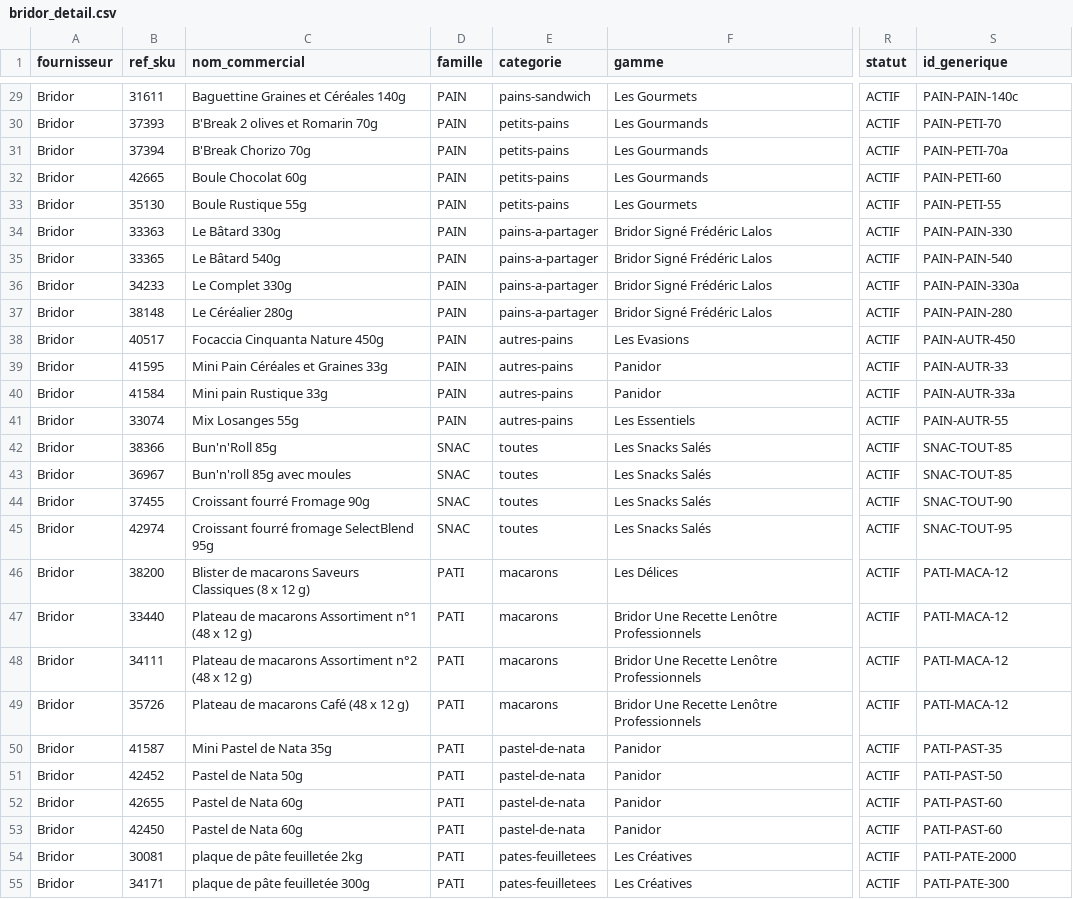
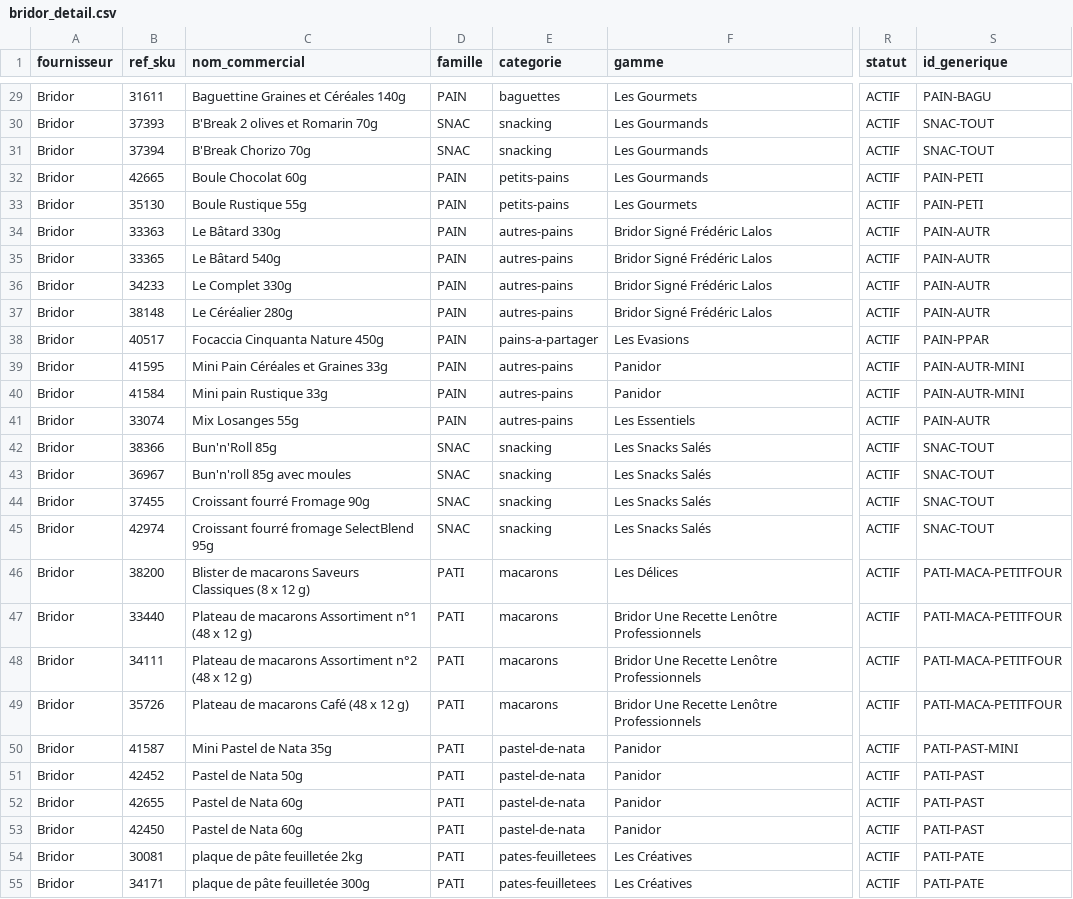
Before and after one commit to plm66/Make_or_Buy-CI, a CSV file: Make_or_Buy/data/generics/bridor_detail.csv, drawn as a sheet; only a part is shown, gaps mark what is left out; the diff covers the shown part only; the diff names each change by its address in the sheet, - before the commit and + after, or states it on an @@ line.

```diff
--- a/Make_or_Buy/data/generics/bridor_detail.csv
+++ b/Make_or_Buy/data/generics/bridor_detail.csv
-E29 (categorie): pains-sandwich
+E29 (categorie): baguettes
-S29 (id_generique): PAIN-PAIN-140c
+S29 (id_generique): PAIN-BAGU
-D30:D31 (famille): PAIN
+D30:D31 (famille): SNAC
-E30:E31 (categorie): petits-pains
+E30:E31 (categorie): snacking
-S30 (id_generique): PAIN-PETI-70
+S30 (id_generique): SNAC-TOUT
-S31 (id_generique): PAIN-PETI-70a
+S31 (id_generique): SNAC-TOUT
-S32 (id_generique): PAIN-PETI-60
+S32 (id_generique): PAIN-PETI
-S33 (id_generique): PAIN-PETI-55
+S33 (id_generique): PAIN-PETI
-E34:E37 (categorie): pains-a-partager
+E34:E37 (categorie): autres-pains
-S34 (id_generique): PAIN-PAIN-330
+S34 (id_generique): PAIN-AUTR
-S35 (id_generique): PAIN-PAIN-540
+S35 (id_generique): PAIN-AUTR
-S36 (id_generique): PAIN-PAIN-330a
+S36 (id_generique): PAIN-AUTR
-S37 (id_generique): PAIN-PAIN-280
+S37 (id_generique): PAIN-AUTR
-E38 (categorie): autres-pains
+E38 (categorie): pains-a-partager
-S38 (id_generique): PAIN-AUTR-450
+S38 (id_generique): PAIN-PPAR
-S39 (id_generique): PAIN-AUTR-33
+S39 (id_generique): PAIN-AUTR-MINI
-S40 (id_generique): PAIN-AUTR-33a
+S40 (id_generique): PAIN-AUTR-MINI
-S41 (id_generique): PAIN-AUTR-55
+S41 (id_generique): PAIN-AUTR
-E42:E45 (categorie): toutes
+E42:E45 (categorie): snacking
-S42:S43 (id_generique): SNAC-TOUT-85
+S42:S43 (id_generique): SNAC-TOUT
-S44 (id_generique): SNAC-TOUT-90
+S44 (id_generique): SNAC-TOUT
-S45 (id_generique): SNAC-TOUT-95
+S45 (id_generique): SNAC-TOUT
-S46:S49 (id_generique): PATI-MACA-12
+S46:S49 (id_generique): PATI-MACA-PETITFOUR
-S50 (id_generique): PATI-PAST-35
+S50 (id_generique): PATI-PAST-MINI
-S51 (id_generique): PATI-PAST-50
+S51 (id_generique): PATI-PAST
-S52:S53 (id_generique): PATI-PAST-60
+S52:S53 (id_generique): PATI-PAST
-S54 (id_generique): PATI-PATE-2000
+S54 (id_generique): PATI-PATE
-S55 (id_generique): PATI-PATE-300
+S55 (id_generique): PATI-PATE
```
Also changed, not shown: 37 edited cells elsewhere in this file, Make_or_Buy/data/generics/bridor_index.csv, Make_or_Buy/data/generics/coup_de_pates_detail.csv, 5 other files.
